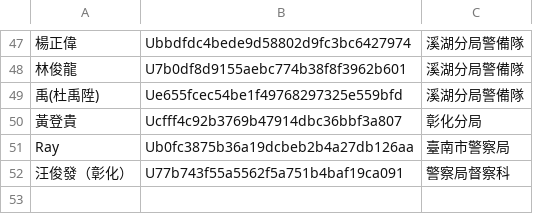
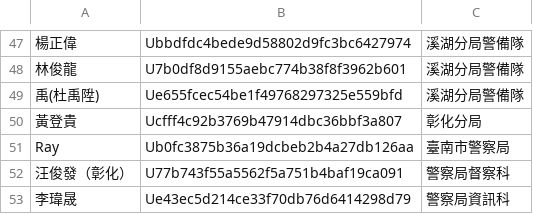
Before and after one commit to laya1017/line-robot-1017, a CSV file: user_id.csv, drawn as a sheet; only a part is shown, gaps mark what is left out; the diff names each change by its address in the sheet, - before the commit and + after, or states it on an @@ line.

Commit message:
新增資訊科人員

```diff
--- a/user_id.csv
+++ b/user_id.csv
+row 53: 李瑋晟 | Ue43ec5d214ce33f70db76d6414298d79 | 警察局資訊科
```
